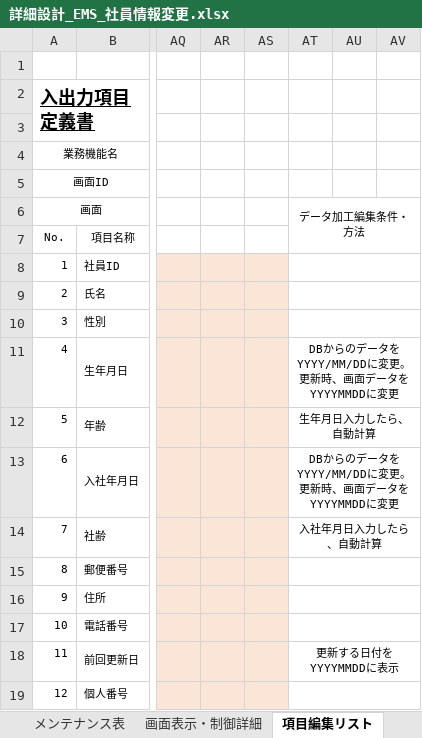
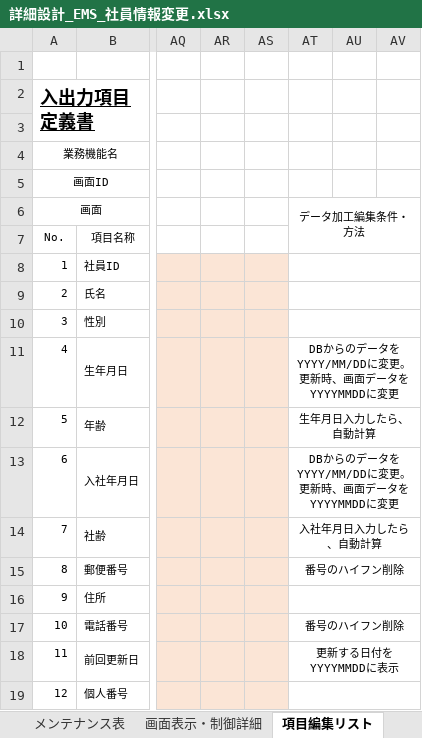
Before and after one commit to softtechSoft/ems, an Excel workbook: DOC/詳細設計書/詳細設計_EMS_社員情報変更.xlsx, sheet 項目編集リスト, drawn as a sheet; only a part is shown, gaps mark what is left out; values as stored, in another font and other column widths than the file's, no borders; the diff names each change by its address in the sheet, - before the commit and + after, or states it on an @@ line.

```diff
--- a/DOC/詳細設計書/詳細設計_EMS_社員情報変更.xlsx (sheet 項目編集リスト)
+++ b/DOC/詳細設計書/詳細設計_EMS_社員情報変更.xlsx (sheet 項目編集リスト)
-AT15: (empty)
+AT15: 番号のハイフン削除
-AT17: (empty)
+AT17: 番号のハイフン削除
```
Also changed, not shown: sheet メンテナンス表, sheet メッセージ一覧, charts or pictures, DOC/基本設計/基本設計_ems_社員情報更新.xlsx.
